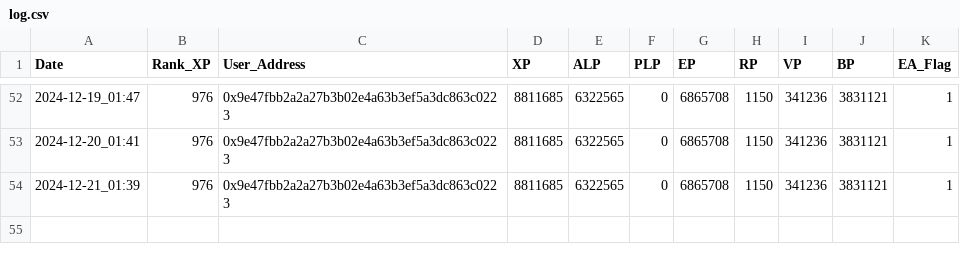
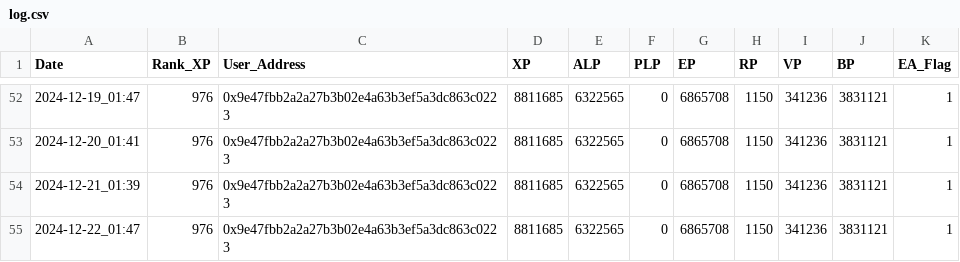
Before and after one commit to itssoraw/LXP-L, a CSV file: log.csv, drawn as a sheet; only a part is shown, gaps mark what is left out; the diff names each change by its address in the sheet, - before the commit and + after, or states it on an @@ line.

```diff
--- a/log.csv
+++ b/log.csv
+row 55: 2024-12-22_01:47 | 976 | 0x9e47fbb2a2a27b3b02e4a63b3ef5a3dc863c0223 | 8811685 | 6322565 | 0 | 6865708 | 1150 | 341236 | 3831121 | 1
```
